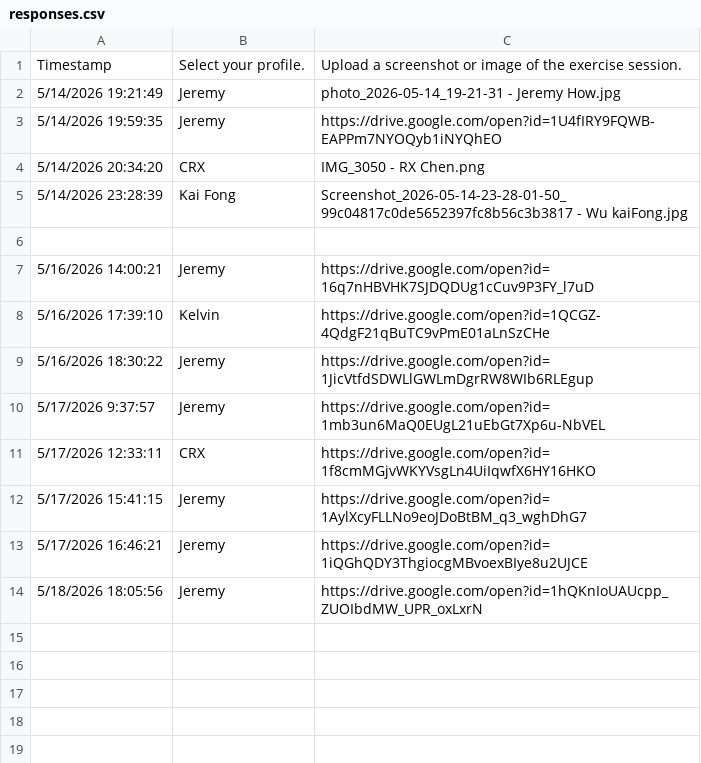
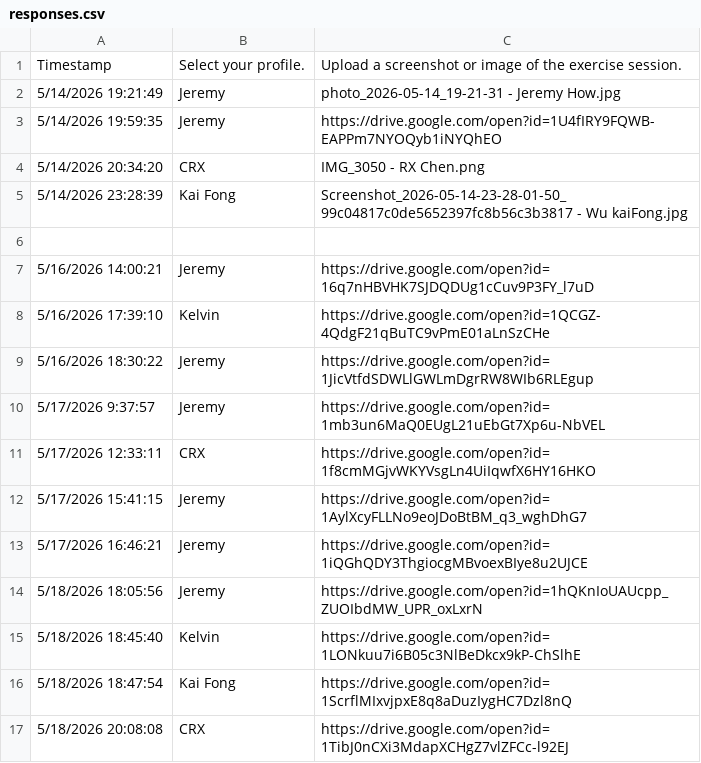
Before and after one commit to mrporky594/strides-and-sync, a CSV file: responses.csv, drawn as a sheet; the diff names each change by its address in the sheet, - before the commit and + after, or states it on an @@ line.

```diff
--- a/responses.csv
+++ b/responses.csv
+row 15: 5/18/2026 18:45:40 | Kelvin | https://drive.google.com/open?id=1LONkuu7i6B05c3NlBeDkcx9kP-ChSlhE
+row 16: 5/18/2026 18:47:54 | Kai Fong | https://drive.google.com/open?id=1ScrflMIxvjpxE8q8aDuzIygHC7Dzl8nQ
+row 17: 5/18/2026 20:08:08 | CRX | https://drive.google.com/open?id=1TibJ0nCXi3MdapXCHgZ7vlZFCc-l92EJ
```
Also changed, not shown: 5 other files.
